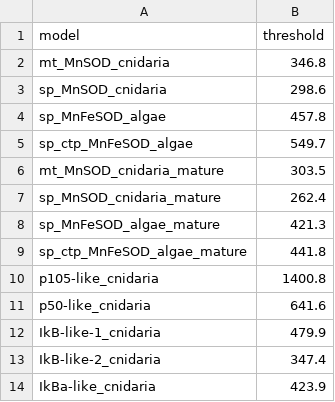
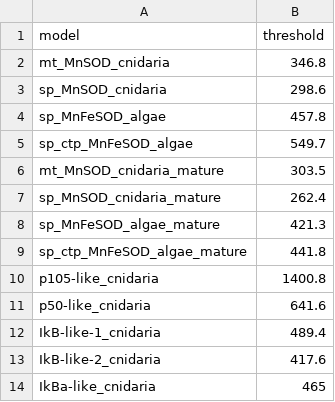
Before and after one commit to benjiec/tangle-coral, a CSV file: profiles/thresholds.csv, drawn as a sheet.

Commit message:
updated profiles removing some clear truncations

```diff
--- a/profiles/thresholds.csv
+++ b/profiles/thresholds.csv
@@ -11,4 +11,4 @@ p105-like_cnidaria,1400.8
 p50-like_cnidaria,641.6
-IkB-like-1_cnidaria,479.9
-IkB-like-2_cnidaria,347.4
-IkBa-like_cnidaria,423.9
+IkB-like-1_cnidaria,489.4
+IkB-like-2_cnidaria,417.6
+IkBa-like_cnidaria,465
```
Also changed, not shown: notes/ikb/cn_ikb_hmm.tsv, 14 other files.
